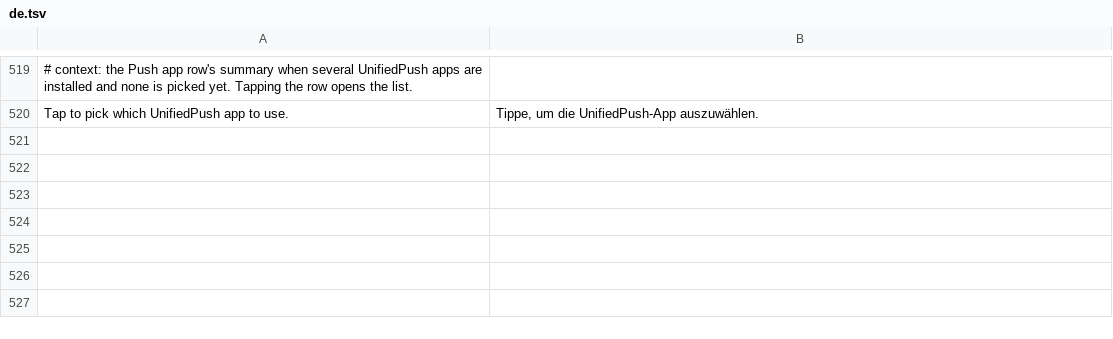
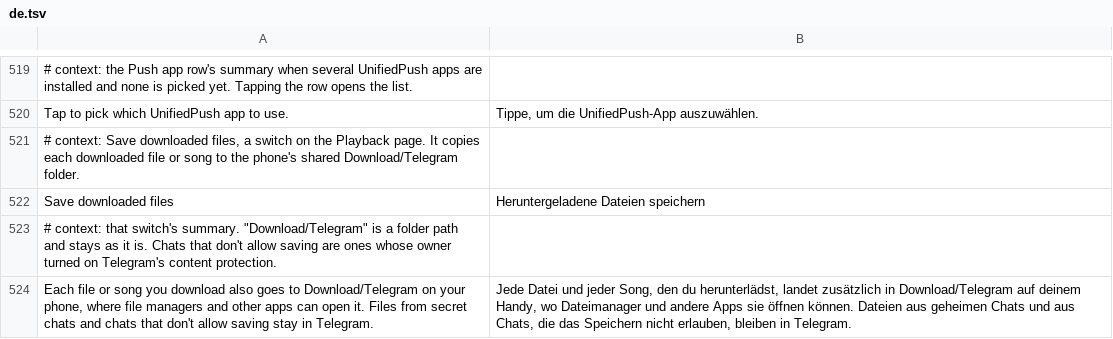
Before and after one commit to SysAdminDoc/HushTelegram, a TSV file: extensions/shared/library/src/main/l10n/de.tsv, drawn as a sheet; only a part is shown, gaps mark what is left out; the diff names each change by its address in the sheet, - before the commit and + after, or states it on an @@ line.

Commit message:
feat(downloads): add a Save downloaded files switch
The patch puts a call to SaveDownloads.fileLoaded at the top of the
FileLoaderDelegate ImageLoader hands each FileLoader, so every finished
download passes by it on FileLoader's queue. With the switch on, a document or
song from a message is copied into MediaStore's Downloads under
Download/Telegram, the folder Telegram's own Save to Downloads uses, hidden
until it's whole.

Stubs borrow Telegram's own answers: getDocument, isMusic/isDocument without
GIF, round video, voice or self-destructing media, and the three facts
FileLoader.canSaveToPublicStorage reads (message noforwards, secret chat,
isPeerNoForwards). getAttachFileName tells the document from a thumbnail that
finishes with the same message as its parent. A copy with the same name and
size is skipped, a failed copy removes its pending entry, and a file already on
shared storage (Android 9, or 10 with storage access) isn't copied.

Default-off switch on the Playback page. Selection matrix moves to 61
families, 65 patches, 62 defaults, 83 cases.

Refs #7

```diff
--- a/extensions/shared/library/src/main/l10n/de.tsv
+++ b/extensions/shared/library/src/main/l10n/de.tsv
+row 521: # context: Save downloaded files, a switch on the Playback page. It copies each downloaded file or song to the phone's shared Download/Telegram folder.
+row 522: Save downloaded files | Heruntergeladene Dateien speichern
+row 523: # context: that switch's summary. "Download/Telegram" is a folder path and stays as it is. Chats that don't allow saving are ones whose owner turned on Telegram's content protection.
+row 524: Each file or song you download also goes to Download/Telegram on your phone, where file managers and other apps can open it. Files from secret chats and chats that don't allow saving stay in Telegram. | Jede Datei und jeder Song, den du herunterlädst, landet zusätzlich in Download/Telegram auf deinem Handy, wo Dateimanager und andere Apps sie öffnen können. Dateien aus geheimen Chats und aus Chats, die das Speichern nicht erlauben, bleiben in Telegram.
```
Also changed, not shown: extensions/shared/library/src/main/l10n/es.tsv, extensions/shared/library/src/main/l10n/in.tsv, 27 other files.
